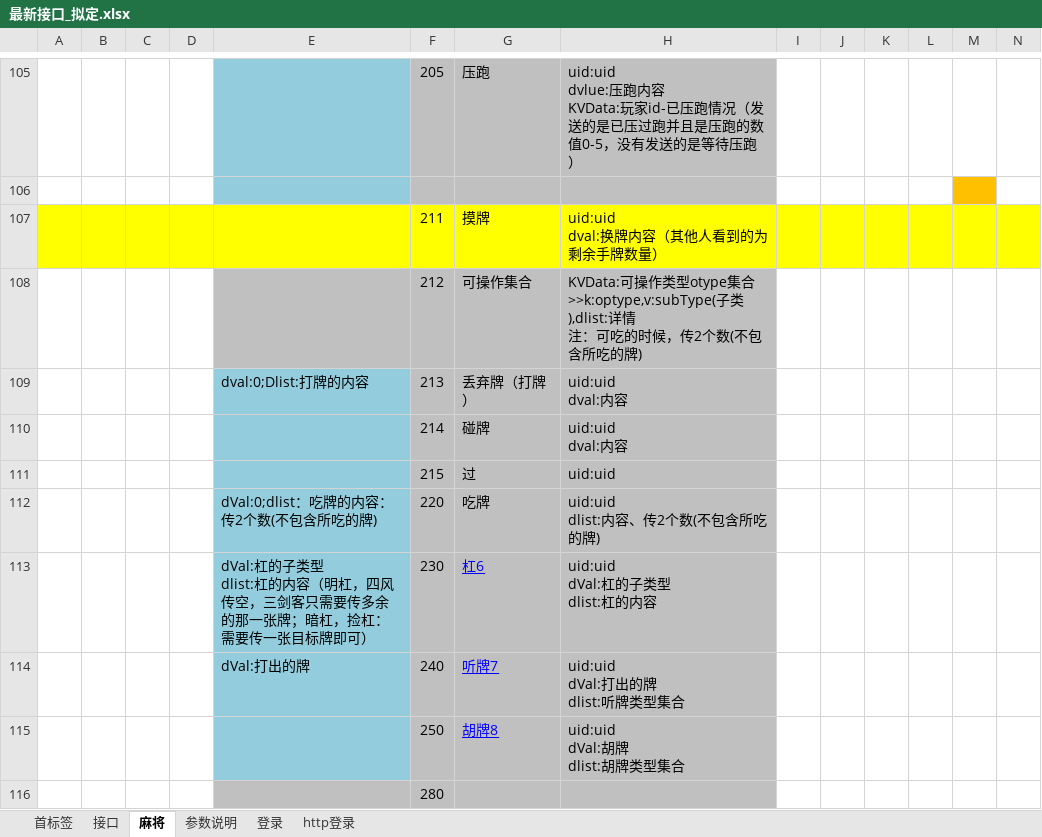
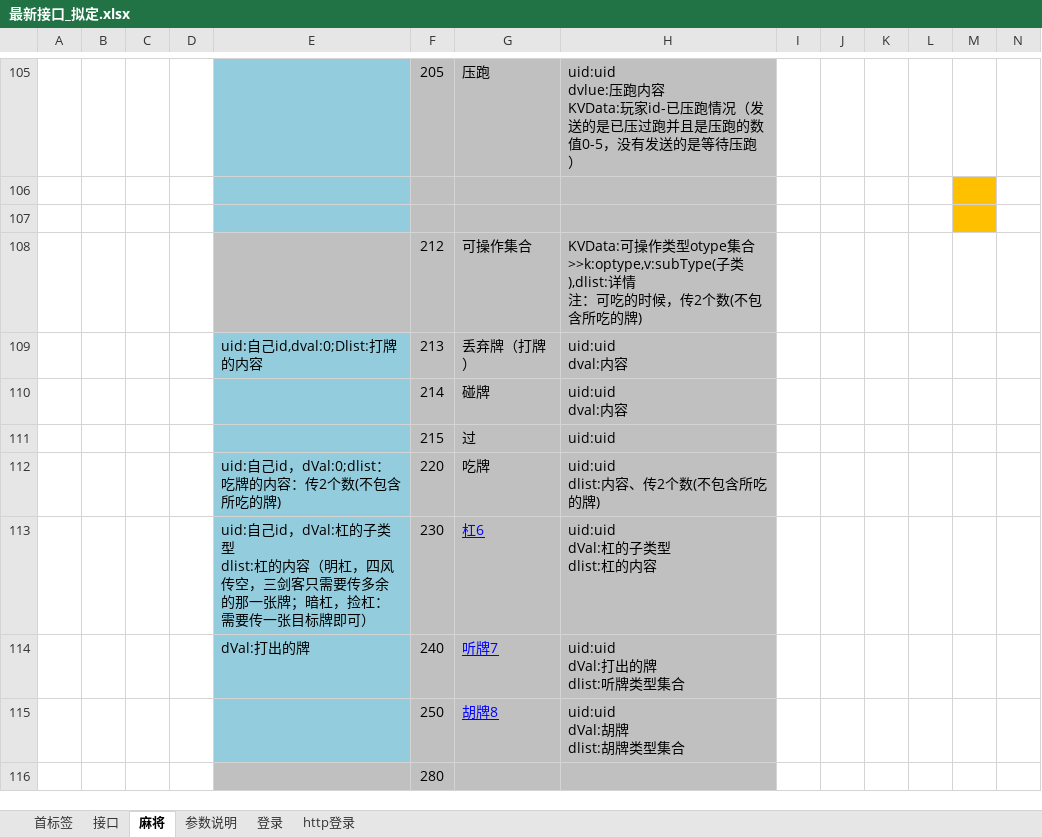
Before and after one commit to leroyBoys/LGameQiPai, an Excel workbook: doc/最新接口_拟定.xlsx, sheet 麻将, drawn as a sheet; only a part is shown, gaps mark what is left out; values as stored, in another font and other column widths than the file's, no borders; rows hold the shown columns only; ↵ is a line break in a cell; the diff names each change by its address in the sheet, - before the commit and + after, or states it on an @@ line.

```diff
--- a/doc/最新接口_拟定.xlsx (sheet 麻将)
+++ b/doc/最新接口_拟定.xlsx (sheet 麻将)
-A107:D107 fill: #FFFF00
+A107:D107 fill: none
-E107 fill: #FFFF00
+E107 fill: #93CDDD
-row 107:  |  |  |  |  | 211 | 摸牌 | uid:uid ↵ dval:换牌内容（其他人看到的为剩余手牌数量）
+row 107: (empty)
-F107:H107 fill: #FFFF00
+F107:H107 fill: #C0C0C0
-I107:L107 fill: #FFFF00
+I107:L107 fill: none
-M107 fill: #FFFF00
+M107 fill: #FFC000
-N107 fill: #FFFF00
+N107 fill: none
-E109: dval:0;Dlist:打牌的内容
+E109: uid:自己id,dval:0;Dlist:打牌的内容
-E112: dVal:0;dlist：吃牌的内容：传2个数(不包含所吃的牌)
+E112: uid:自己id，dVal:0;dlist：吃牌的内容：传2个数(不包含所吃的牌)
-E113: dVal:杠的子…
+E113: uid:自己id，dVal:杠的子…
```
Also changed, not shown: sheet 参数说明, 40 other files.
